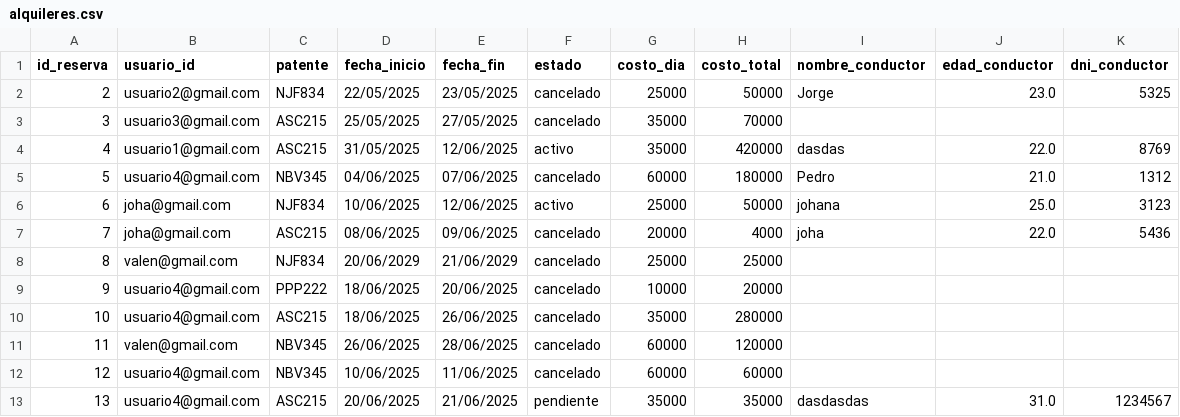
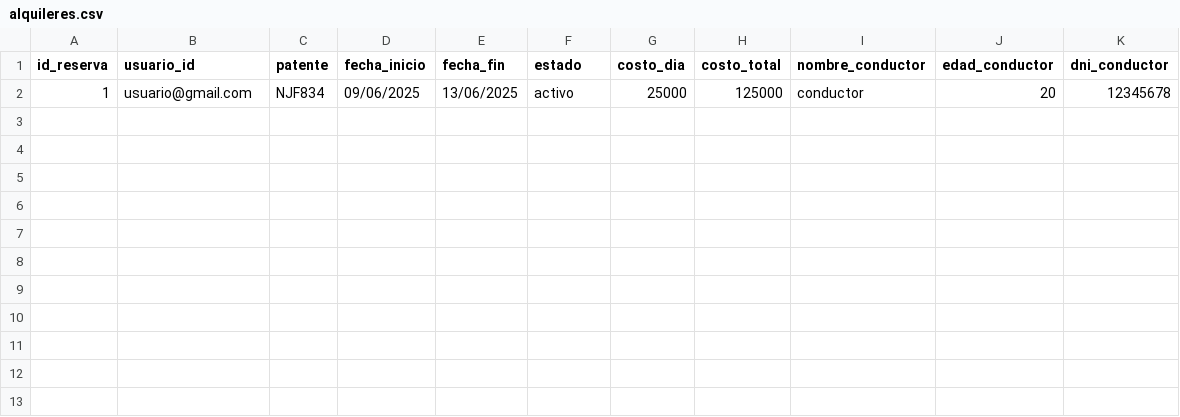
Before and after one commit to valengodoy/alquilerVehiculos, a CSV file: data/alquileres.csv, drawn as a sheet; removed rows and columns are numbered as before the commit, all else as after; the diff names each change by its address in the sheet, - before the commit and + after, or states it on an @@ line.

```diff
--- a/data/alquileres.csv
+++ b/data/alquileres.csv
-row 2: 2 | usuario2@gmail.com | NJF834 | 22/05/2025 | 23/05/2025 | cancelado | 25000 | 50000 | Jorge | 23.0 | 5325
-row 3: 3 | usuario3@gmail.com | ASC215 | 25/05/2025 | 27/05/2025 | cancelado | 35000 | 70000
-row 4: 4 | usuario1@gmail.com | ASC215 | 31/05/2025 | 12/06/2025 | activo | 35000 | 420000 | dasdas | 22.0 | 8769
-row 5: 5 | usuario4@gmail.com | NBV345 | 04/06/2025 | 07/06/2025 | cancelado | 60000 | 180000 | Pedro | 21.0 | 1312
-row 6: 6 | joha@gmail.com | NJF834 | 10/06/2025 | 12/06/2025 | activo | 25000 | 50000 | johana | 25.0 | 3123
-row 7: 7 | joha@gmail.com | ASC215 | 08/06/2025 | 09/06/2025 | cancelado | 20000 | 4000 | joha | 22.0 | 5436
-row 8: 8 | valen@gmail.com | NJF834 | 20/06/2029 | 21/06/2029 | cancelado | 25000 | 25000
-row 9: 9 | usuario4@gmail.com | PPP222 | 18/06/2025 | 20/06/2025 | cancelado | 10000 | 20000
-row 10: 10 | usuario4@gmail.com | ASC215 | 18/06/2025 | 26/06/2025 | cancelado | 35000 | 280000
-row 11: 11 | valen@gmail.com | NBV345 | 26/06/2025 | 28/06/2025 | cancelado | 60000 | 120000
-row 12: 12 | usuario4@gmail.com | NBV345 | 10/06/2025 | 11/06/2025 | cancelado | 60000 | 60000
-row 13: 13 | usuario4@gmail.com | ASC215 | 20/06/2025 | 21/06/2025 | pendiente | 35000 | 35000 | dasdasdas | 31.0 | 1234567
+row 2: 1 | usuario@gmail.com | NJF834 | 09/06/2025 | 13/06/2025 | activo | 25000 | 125000 | conductor | 20 | 12345678
```
Also changed, not shown: data/vehiculos.csv, 8 other files.
